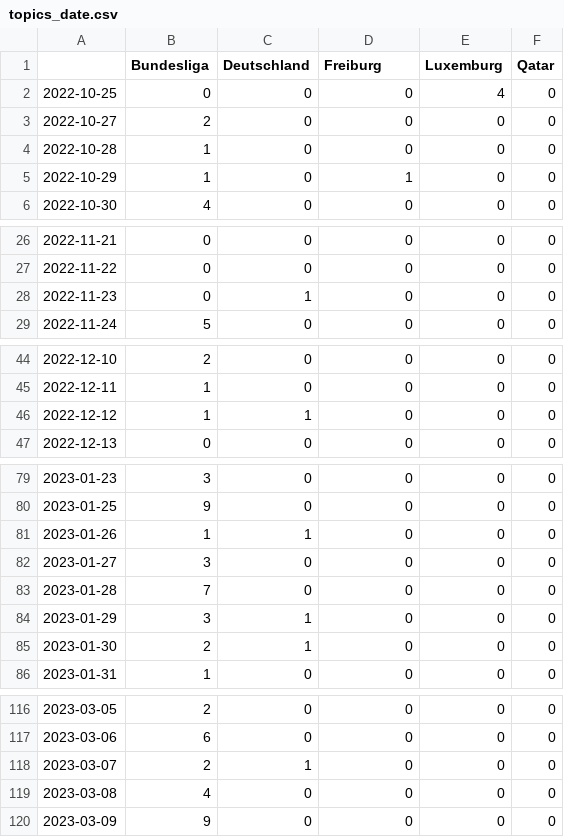
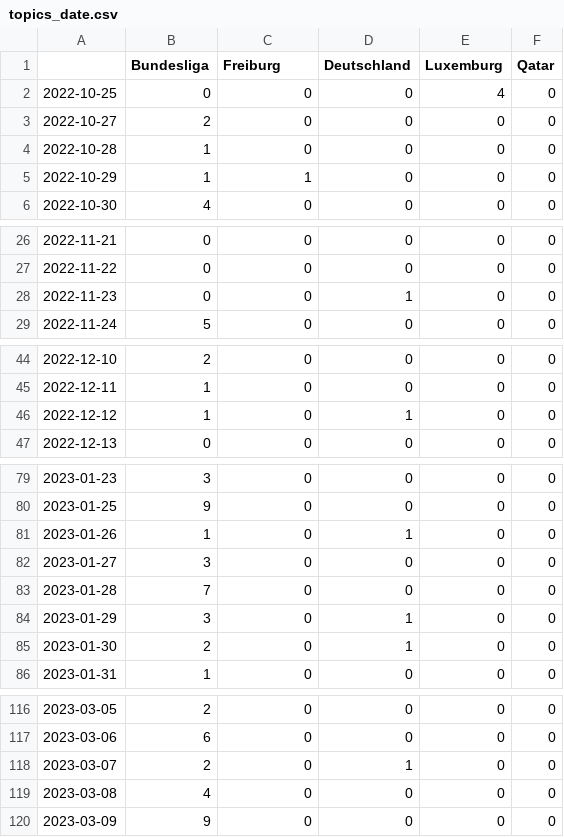
Before and after one commit to MomoThome/winterIsComing, a CSV file: csv/topics_date.csv, drawn as a sheet; only a part is shown, gaps mark what is left out; the diff covers the shown part only.

```diff
--- a/csv/topics_date.csv
+++ b/csv/topics_date.csv
@@ -1,2 +1,2 @@
-,Bundesliga,Deutschland,Freiburg,Luxemburg,Qatar
+,Bundesliga,Freiburg,Deutschland,Luxemburg,Qatar
 2022-10-25,0,0,0,4,0
@@ -4,3 +4,3 @@
 2022-10-28,1,0,0,0,0
-2022-10-29,1,0,1,0,0
+2022-10-29,1,1,0,0,0
 2022-10-30,4,0,0,0,0
@@ -27,3 +27,3 @@
 2022-11-22,0,0,0,0,0
-2022-11-23,0,1,0,0,0
+2022-11-23,0,0,1,0,0
 2022-11-24,5,0,0,0,0
@@ -45,3 +45,3 @@
 2022-12-11,1,0,0,0,0
-2022-12-12,1,1,0,0,0
+2022-12-12,1,0,1,0,0
 2022-12-13,0,0,0,0,0
@@ -80,7 +80,7 @@
 2023-01-25,9,0,0,0,0
-2023-01-26,1,1,0,0,0
+2023-01-26,1,0,1,0,0
 2023-01-27,3,0,0,0,0
 2023-01-28,7,0,0,0,0
-2023-01-29,3,1,0,0,0
-2023-01-30,2,1,0,0,0
+2023-01-29,3,0,1,0,0
+2023-01-30,2,0,1,0,0
 2023-01-31,1,0,0,0,0
@@ -117,3 +117,3 @@
 2023-03-06,6,0,0,0,0
-2023-03-07,2,1,0,0,0
+2023-03-07,2,0,1,0,0
 2023-03-08,4,0,0,0,0
```
Also changed, not shown: 12 edited cells elsewhere in this file, 4 other files.
